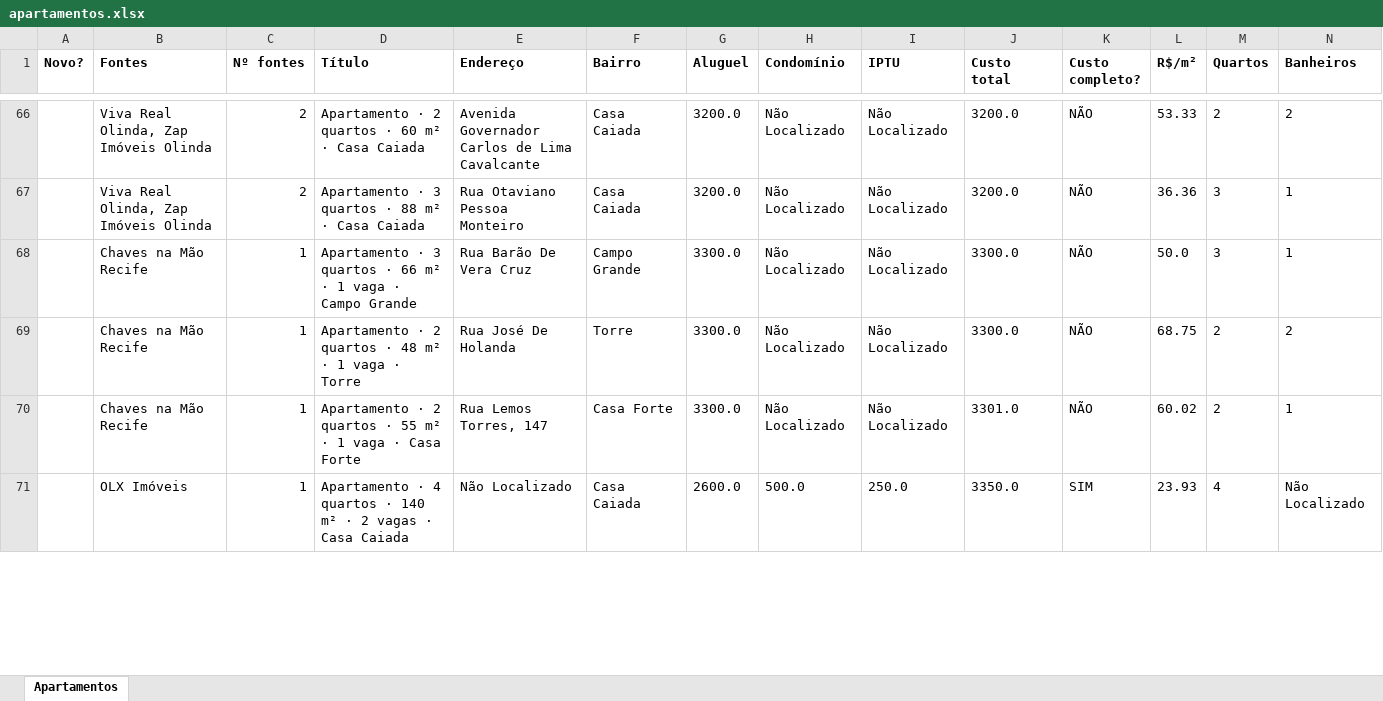
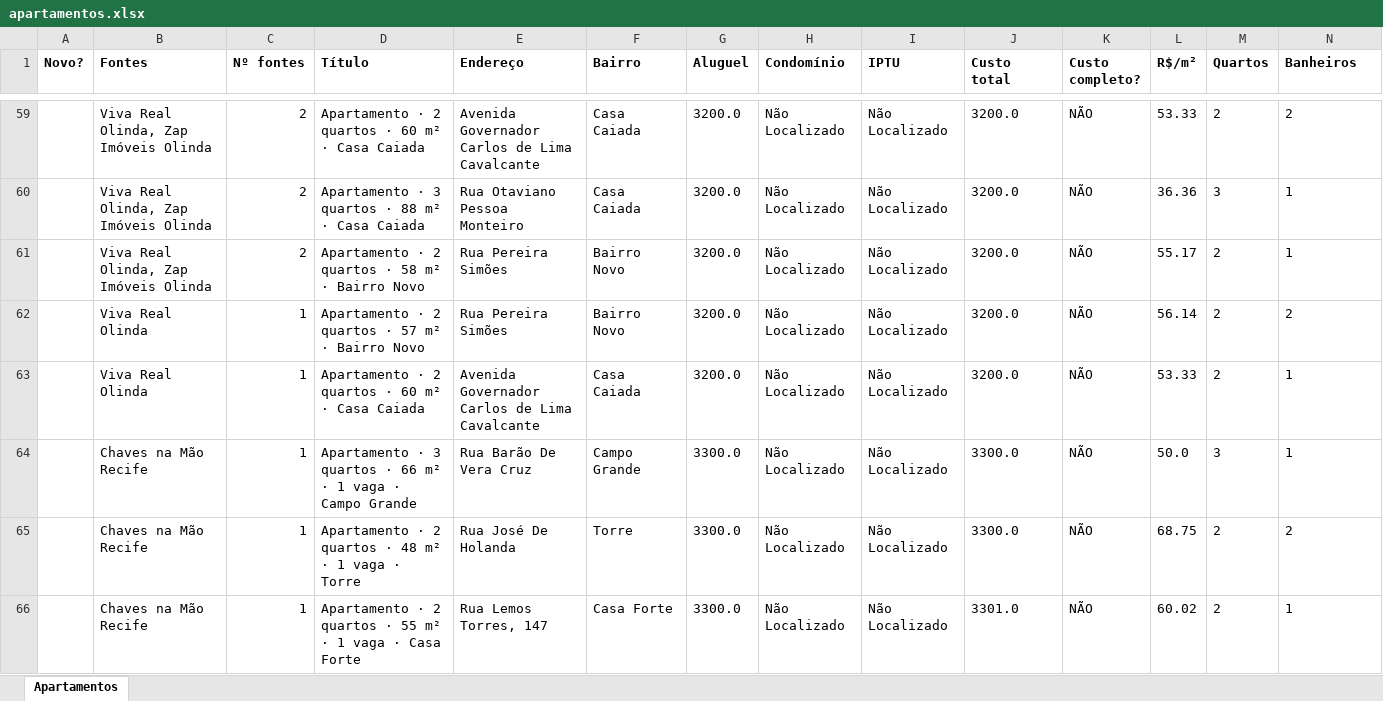
Before and after one commit to jlfig13/busca-imovel, an Excel workbook: saida/apartamentos.xlsx, sheet Apartamentos, drawn as a sheet; only a part is shown, gaps mark what is left out; values as stored, in another font and other column widths than the file's, no borders; removed rows and columns are numbered as before the commit, all else as after; rows hold the shown columns only; the diff covers the shown part only; the diff names each change by its address in the sheet, - before the commit and + after, or states it on an @@ line.

```diff
--- a/saida/apartamentos.xlsx (sheet Apartamentos)
+++ b/saida/apartamentos.xlsx (sheet Apartamentos)
+row 61:  | Viva Real Olinda, Zap Imóveis Olinda | 2 | Apartamento · 2 quartos · 58 m² · Bairro Novo | Rua Pereira Simões | Bairro Novo | 3200.0 | Não Localizado | Não Localizado | 3200.0 | NÃO | 55.17 | 2 | 1
+row 62:  | Viva Real Olinda | 1 | Apartamento · 2 quartos · 57 m² · Bairro Novo | Rua Pereira Simões | Bairro Novo | 3200.0 | Não Localizado | Não Localizado | 3200.0 | NÃO | 56.14 | 2 | 2
+row 63:  | Viva Real Olinda | 1 | Apartamento · 2 quartos · 60 m² · Casa Caiada | Avenida Governador Carlos de Lima Cavalcante | Casa Caiada | 3200.0 | Não Localizado | Não Localizado | 3200.0 | NÃO | 53.33 | 2 | 1
-row 71:  | OLX Imóveis | 1 | Apartamento · 4 quartos · 140 m² · 2 vagas · Casa Caiada | Não Localizado | Casa Caiada | 2600.0 | 500.0 | 250.0 | 3350.0 | SIM | 23.93 | 4 | Não Localizado
```
Also changed, not shown: 12 added rows, 26 removed rows and 77 edited cells elsewhere in this sheet, 1 other file.
